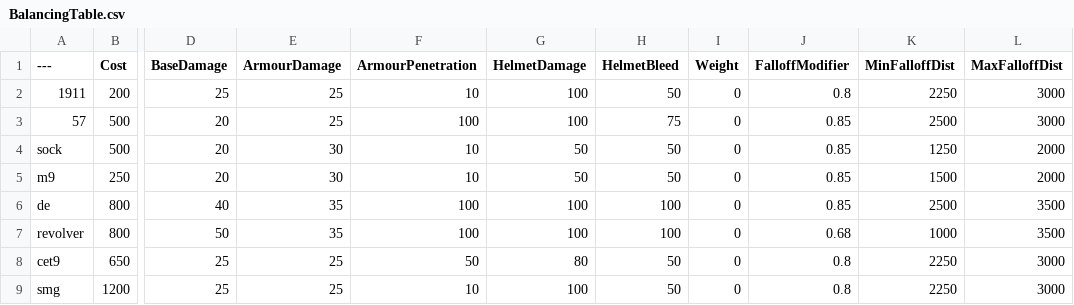
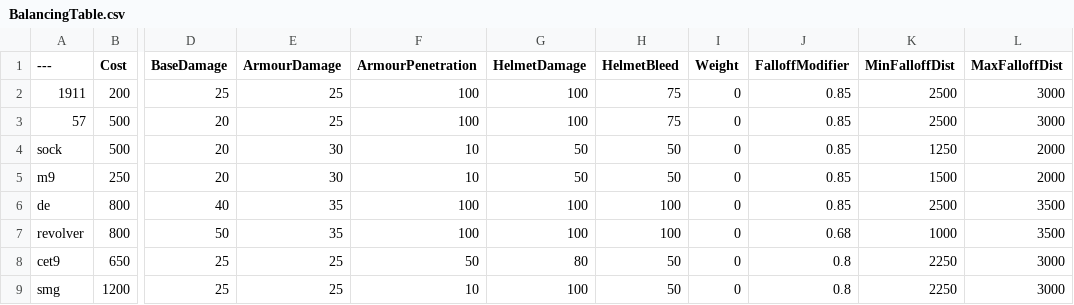
Before and after one commit to zTriplerz/BalancingTable, a CSV file: BalancingTable.csv, drawn as a sheet; only a part is shown, gaps mark what is left out; the diff names each change by its address in the sheet, - before the commit and + after, or states it on an @@ line.

Commit message:
Update BalancingTable.csv

```diff
--- a/BalancingTable.csv
+++ b/BalancingTable.csv
-F2 (ArmourPenetration): 10
+F2 (ArmourPenetration): 100
-H2 (HelmetBleed): 50
+H2 (HelmetBleed): 75
-J2 (FalloffModifier): 0.8
+J2 (FalloffModifier): 0.85
-K2 (MinFalloffDist): 2250
+K2 (MinFalloffDist): 2500
```
